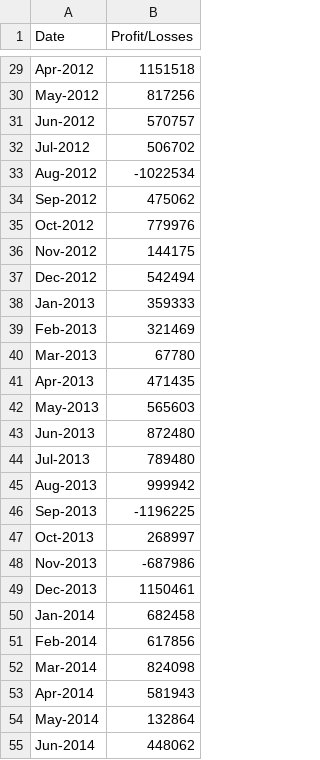
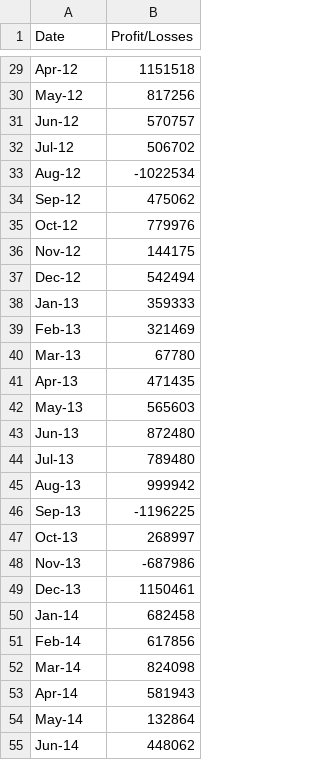
Before and after one commit to jessewgray/UofTData, a CSV file: python-challenge/PyBank/resources/budget_data.csv, drawn as a sheet; only a part is shown, gaps mark what is left out; the diff covers the shown part only; the diff names each change by its address in the sheet, - before the commit and + after, or states it on an @@ line.

```diff
--- a/python-challenge/PyBank/resources/budget_data.csv
+++ b/python-challenge/PyBank/resources/budget_data.csv
-A29 (Date): Apr-2012
+A29 (Date): Apr-12
-A30 (Date): May-2012
+A30 (Date): May-12
-A31 (Date): Jun-2012
+A31 (Date): Jun-12
-A32 (Date): Jul-2012
+A32 (Date): Jul-12
-A33 (Date): Aug-2012
+A33 (Date): Aug-12
-A34 (Date): Sep-2012
+A34 (Date): Sep-12
-A35 (Date): Oct-2012
+A35 (Date): Oct-12
-A36 (Date): Nov-2012
+A36 (Date): Nov-12
-A37 (Date): Dec-2012
+A37 (Date): Dec-12
-A38 (Date): Jan-2013
+A38 (Date): Jan-13
-A39 (Date): Feb-2013
+A39 (Date): Feb-13
-A40 (Date): Mar-2013
+A40 (Date): Mar-13
-A41 (Date): Apr-2013
+A41 (Date): Apr-13
-A42 (Date): May-2013
+A42 (Date): May-13
-A43 (Date): Jun-2013
+A43 (Date): Jun-13
-A44 (Date): Jul-2013
+A44 (Date): Jul-13
-A45 (Date): Aug-2013
+A45 (Date): Aug-13
-A46 (Date): Sep-2013
+A46 (Date): Sep-13
-A47 (Date): Oct-2013
+A47 (Date): Oct-13
-A48 (Date): Nov-2013
+A48 (Date): Nov-13
-A49 (Date): Dec-2013
+A49 (Date): Dec-13
-A50 (Date): Jan-2014
+A50 (Date): Jan-14
-A51 (Date): Feb-2014
+A51 (Date): Feb-14
-A52 (Date): Mar-2014
+A52 (Date): Mar-14
-A53 (Date): Apr-2014
+A53 (Date): Apr-14
-A54 (Date): May-2014
+A54 (Date): May-14
-A55 (Date): Jun-2014
+A55 (Date): Jun-14
```
Also changed, not shown: 59 edited cells elsewhere in this file, 3 other files.
